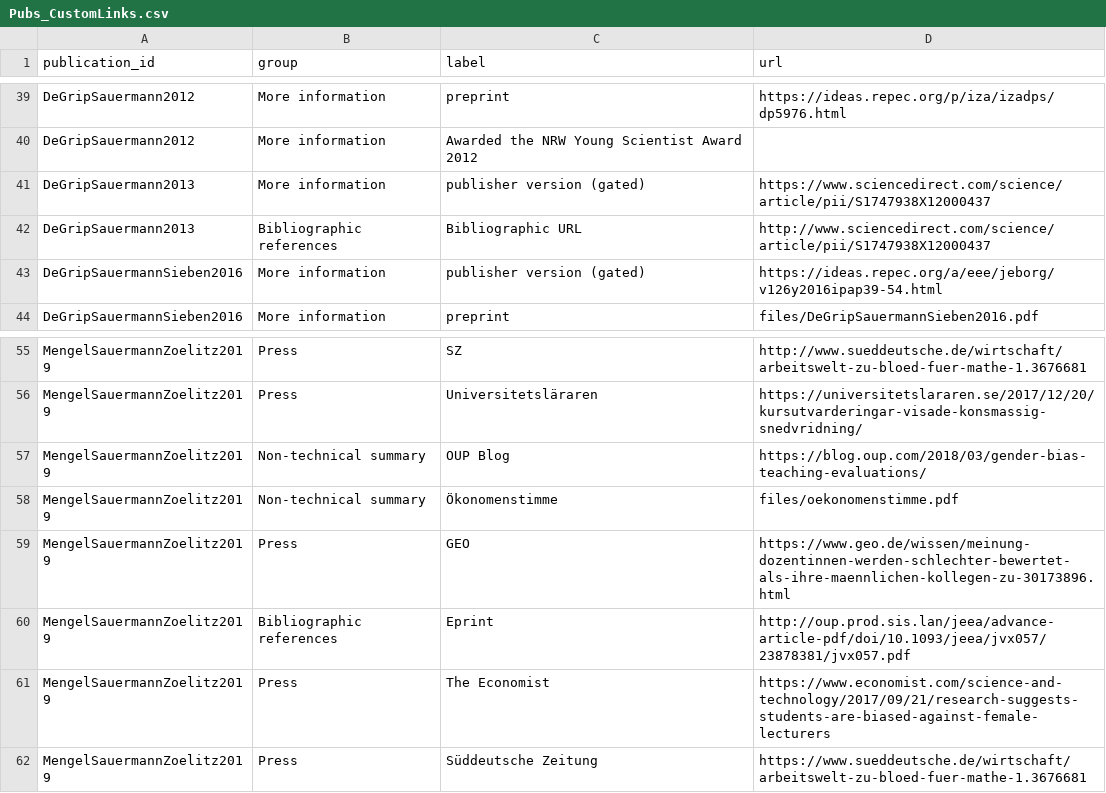
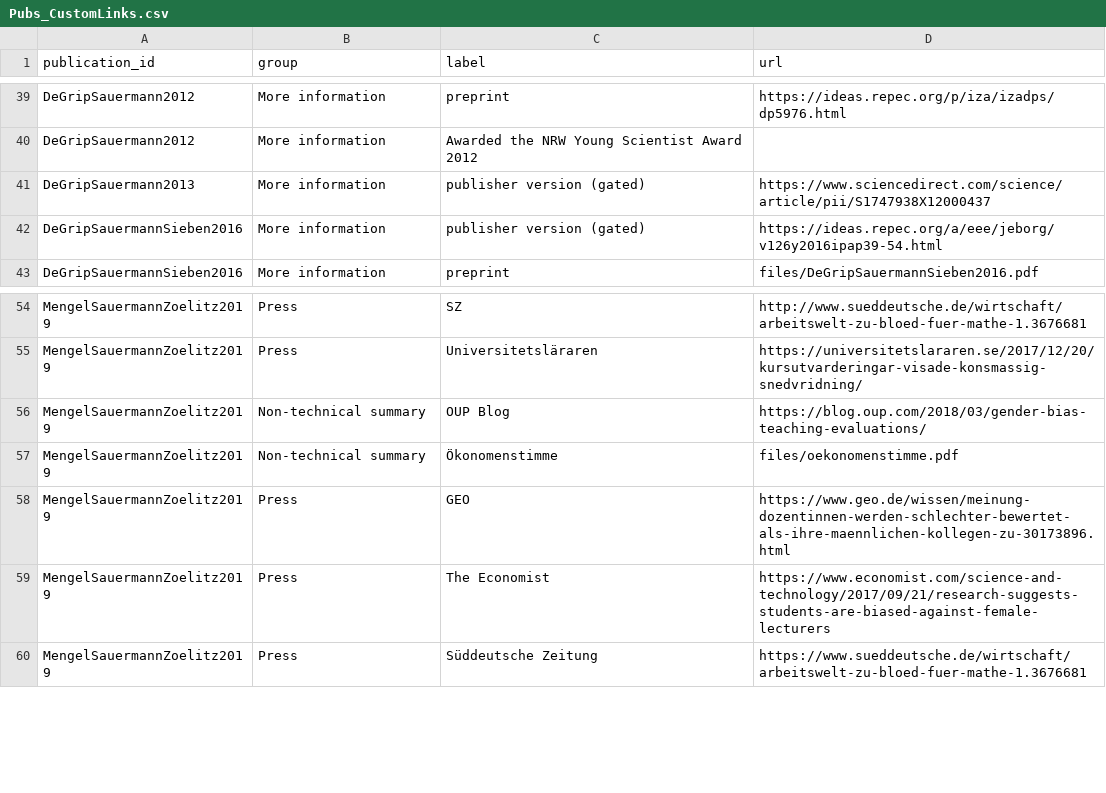
Before and after one commit to jansauermann/jansauermann.github.io, a CSV file: data/Pubs_CustomLinks.csv, drawn as a sheet; only a part is shown, gaps mark what is left out.

Commit message:
Update public publication tables from Google Sheets

```diff
--- a/data/Pubs_CustomLinks.csv
+++ b/data/Pubs_CustomLinks.csv
@@ -41,3 +41,2 @@
 "DeGripSauermann2013","More information","publisher version (gated)","https://www.sciencedirect.com/science/article/pii/S1747938X12000437"
-"DeGripSauermann2013","Bibliographic references","Bibliographic URL","http://www.sciencedirect.com/science/article/pii/S1747938X12000437"
 "DeGripSauermannSieben2016","More information","publisher version (gated)","https://ideas.repec.org/a/eee/jeborg/v126y2016ipap39-54.html"
@@ -59,3 +58,2 @@
 "MengelSauermannZoelitz2019","Press","GEO","https://www.geo.de/wissen/meinung-dozentinnen-werden-schlechter-bewertet-als-ihre-maennlichen-kollegen-zu-30173896.html"
-"MengelSauermannZoelitz2019","Bibliographic references","Eprint","http://oup.prod.sis.lan/jeea/advance-article-pdf/doi/10.1093/jeea/jvx057/23878381/jvx057.pdf"
 "MengelSauermannZoelitz2019","Press","The Economist","https://www.economist.com/science-and-technology/2017/09/21/research-suggests-students-are-biased-against-female-lecturers"
```
Also changed, not shown: 1 other file.
